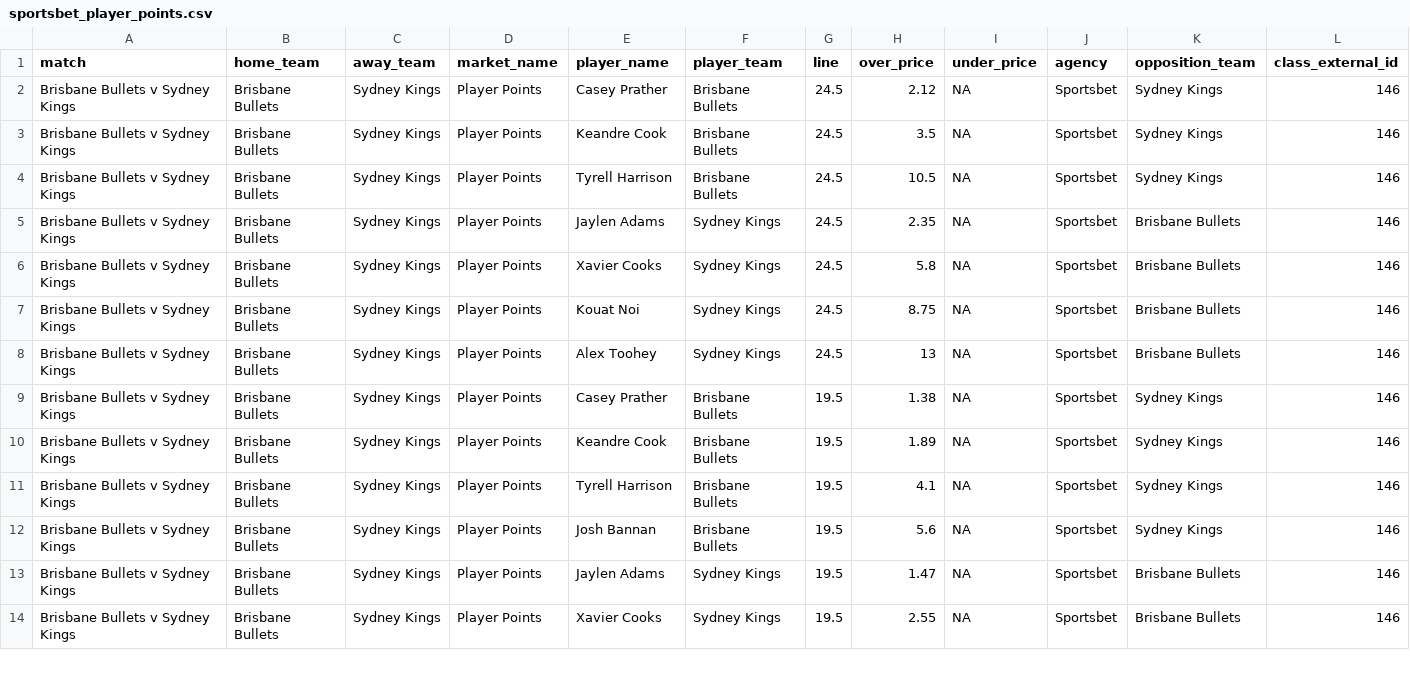
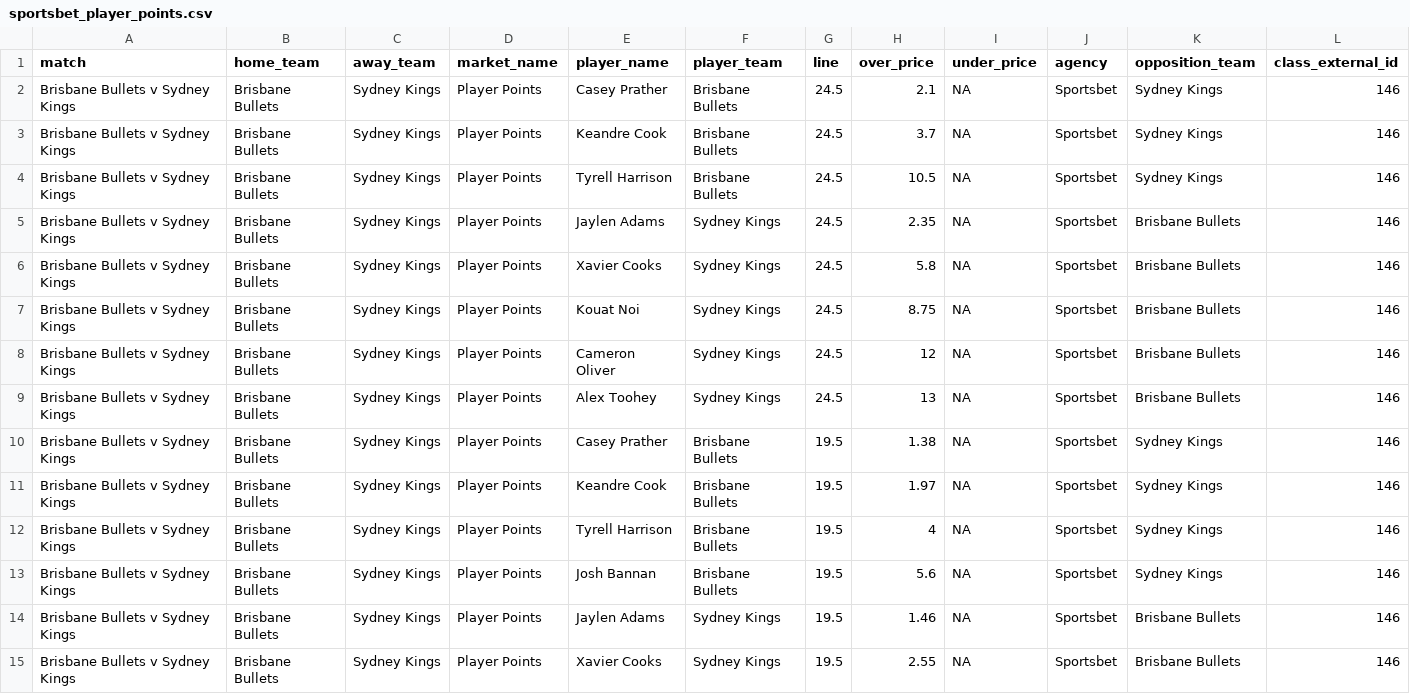
Before and after one commit to jamesbrown1417/NBL, a CSV file: Data/scraped_odds/sportsbet_player_points.csv, drawn as a sheet; only a part is shown; addresses are those after the commit; rows hold the shown columns only; the diff covers the shown part only; the diff names each change by its address in the sheet, - before the commit and + after, or states it on an @@ line.

```diff
--- a/Data/scraped_odds/sportsbet_player_points.csv
+++ b/Data/scraped_odds/sportsbet_player_points.csv
-H2 (over_price): 2.12
+H2 (over_price): 2.1
-H3 (over_price): 3.5
+H3 (over_price): 3.7
+row 8: Brisbane Bullets v Sydney Kings | Brisbane Bullets | Sydney Kings | Player Points | Cameron Oliver | Sydney Kings | 24.5 | 12 | NA | Sportsbet | Brisbane Bullets | 146
-H11 (over_price): 1.89
+H11 (over_price): 1.97
-H12 (over_price): 4.1
+H12 (over_price): 4
-H14 (over_price): 1.47
+H14 (over_price): 1.46
```
Also changed, not shown: 29 edited cells elsewhere in this file, Data/scraped_odds/dabble_player_pras.csv, Data/scraped_odds/pointsbet_h2h.csv, 27 other files.
